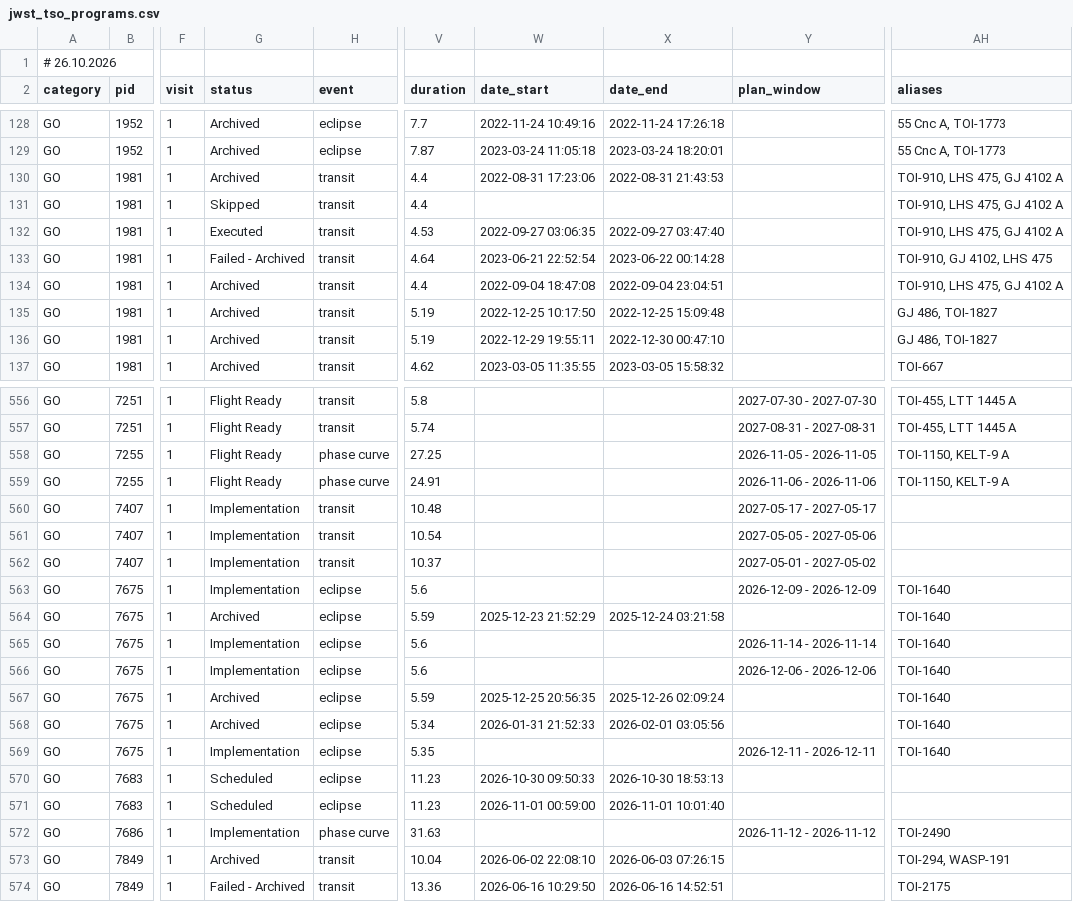
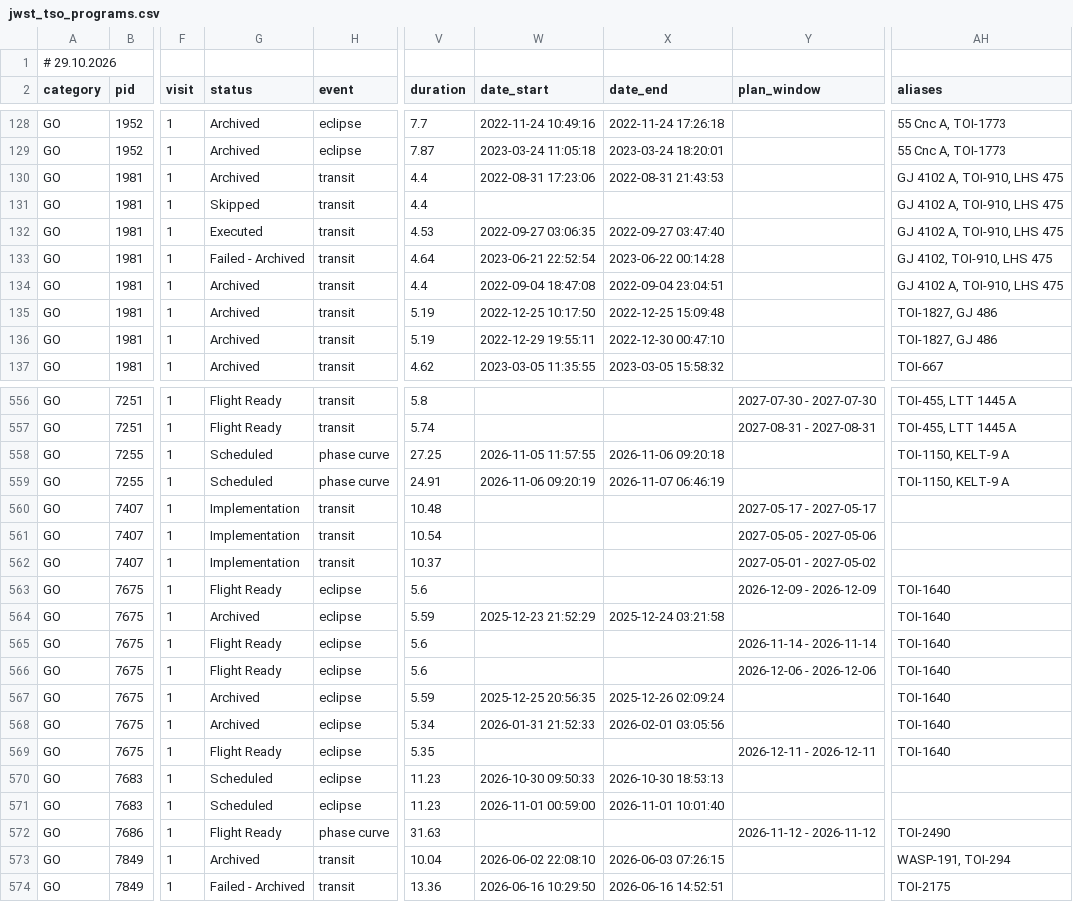
Before and after one commit to pcubillos/jwst_table, a CSV file: public/jwst_tso_programs.csv, drawn as a sheet; only a part is shown, gaps mark what is left out; the diff covers the shown part only; the diff names each change by its address in the sheet, - before the commit and + after, or states it on an @@ line.

```diff
--- a/public/jwst_tso_programs.csv
+++ b/public/jwst_tso_programs.csv
-A1 (category): # 26.10.2026
+A1 (category): # 29.10.2026
-AH130:AH132 (aliases): TOI-910, LHS 475, GJ 4102 A
+AH130:AH132 (aliases): GJ 4102 A, TOI-910, LHS 475
-AH133 (aliases): TOI-910, GJ 4102, LHS 475
+AH133 (aliases): GJ 4102, TOI-910, LHS 475
-AH134 (aliases): TOI-910, LHS 475, GJ 4102 A
+AH134 (aliases): GJ 4102 A, TOI-910, LHS 475
-AH135:AH136 (aliases): GJ 486, TOI-1827
+AH135:AH136 (aliases): TOI-1827, GJ 486
-G558:G559 (status): Flight Ready
+G558:G559 (status): Scheduled
-W558 (date_start): (empty)
+W558 (date_start): 2026-11-05 11:57:55
-X558 (date_end): (empty)
+X558 (date_end): 2026-11-06 09:20:18
-Y558 (plan_window): 2026-11-05 - 2026-11-05
+Y558 (plan_window): (empty)
-W559 (date_start): (empty)
+W559 (date_start): 2026-11-06 09:20:19
-X559 (date_end): (empty)
+X559 (date_end): 2026-11-07 06:46:19
-Y559 (plan_window): 2026-11-06 - 2026-11-06
+Y559 (plan_window): (empty)
-G563 (status): Implementation
+G563 (status): Flight Ready
-G565:G566 (status): Implementation
+G565:G566 (status): Flight Ready
-G569 (status): Implementation
+G569 (status): Flight Ready
-G572 (status): Implementation
+G572 (status): Flight Ready
-AH573 (aliases): TOI-294, WASP-191
+AH573 (aliases): WASP-191, TOI-294
```
Also changed, not shown: 111 edited cells elsewhere in this file.
